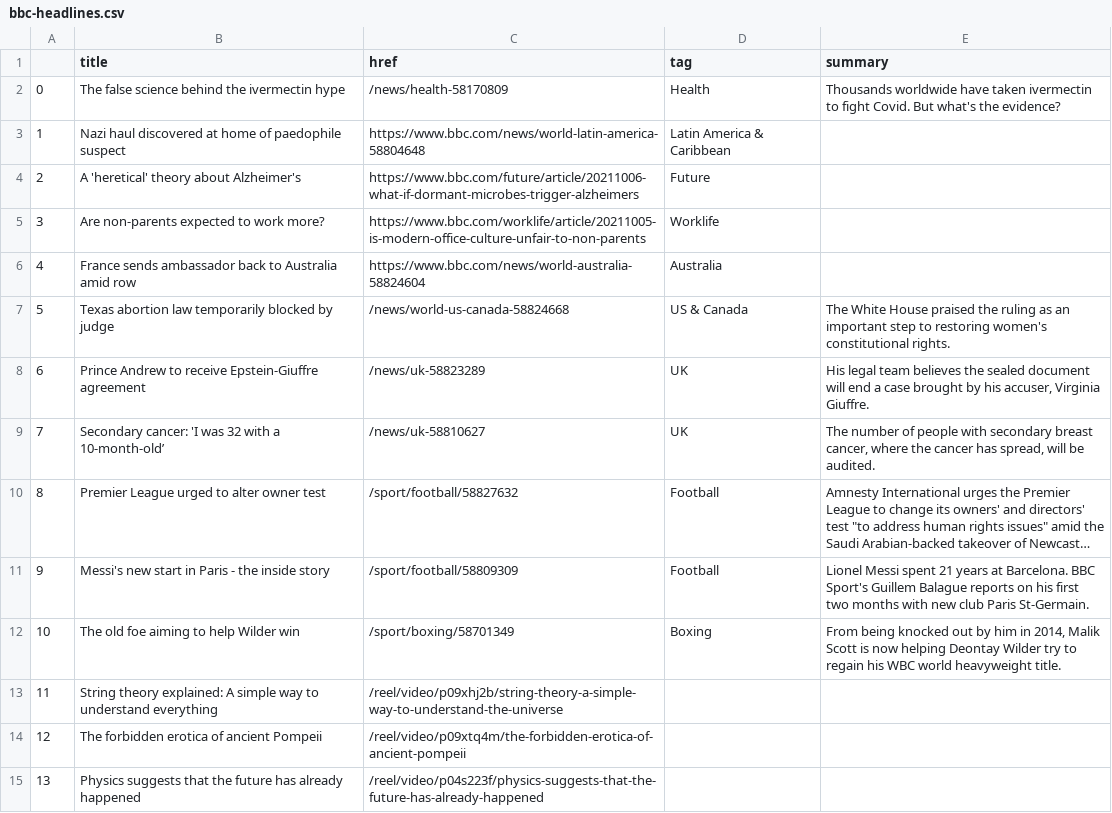
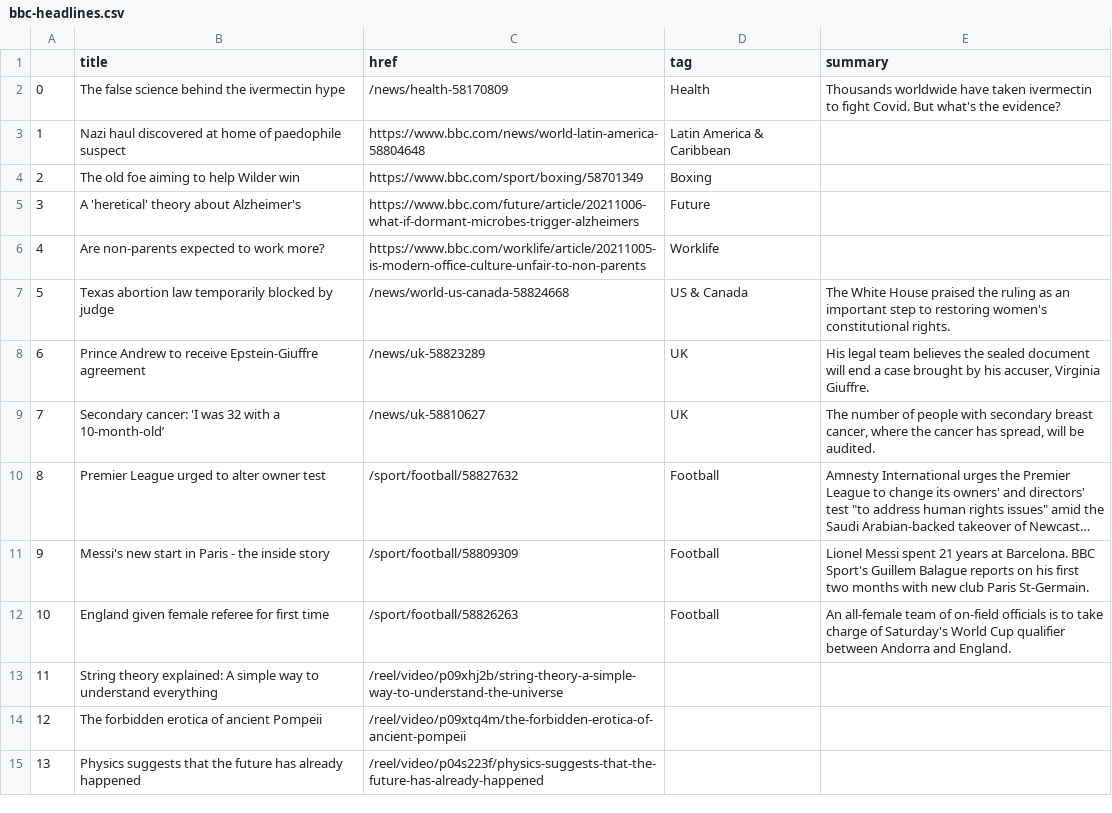
Before and after one commit to tunabellybella/Scraper, a CSV file: bbc-headlines.csv, drawn as a sheet; only a part is shown; long unchanged cells end in ….

```diff
--- a/bbc-headlines.csv
+++ b/bbc-headlines.csv
@@ -3,5 +3,5 @@
 1,Nazi haul discovered at home of paedophile suspect,https://www.bbc.com/news/world-latin-america-58804648,Latin America & Caribbean,
-2,A 'heretical' theory about Alzheimer's,https://www.bbc.com/future/article/20211006-what-if-dormant-microbes-trigger-alzheimers,Future,
-3,Are non-parents expected to work more?,https://www.bbc.com/worklife/article/20211005-is-modern-office-culture-unfair-to-non-parents,Worklife,
-4,France sends ambassador back to Australia amid row,https://www.bbc.com/news/world-australia-58824604,Australia,
+2,The old foe aiming to help Wilder win,https://www.bbc.com/sport/boxing/58701349,Boxing,
+3,A 'heretical' theory about Alzheimer's,https://www.bbc.com/future/article/20211006-what-if-dormant-microbes-trigger-alzheimers,Future,
+4,Are non-parents expected to work more?,https://www.bbc.com/worklife/article/20211005-is-modern-office-culture-unfair-to-non-parents,Worklife,
 5,Texas abortion law temporarily blocked by judge,/news/world-us-canada-58824668,US & Canada,The White House praised the ruling as an important step to restoring women's constitutional rights.
@@ -11,3 +11,3 @@
 9,Messi's new start in Paris - the inside story,/sport/football/58809309,Football,Lionel Messi spent 21 years at Barcelona. BBC Sport's Guillem Balague reports on his first two months with new club Paris St-Germain.
-10,The old foe aiming to help Wilder win,/sport/boxing/58701349,Boxing,"From being knocked out by him in 2014, Malik Scott is now helping Deontay Wilder try to regain his WBC world heavyweight title."
+10,England given female referee for first time,/sport/football/58826263,Football,An all-female team of on-field officials is to take charge of Saturday's World Cup qualifier between Andorra and England.
 11,String theory explained: A simple way to understand everything,/reel/video/p09xhj2b/string-theory-a-simple-way-to-understand-the-universe,,
```
